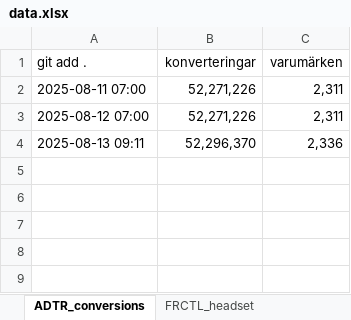
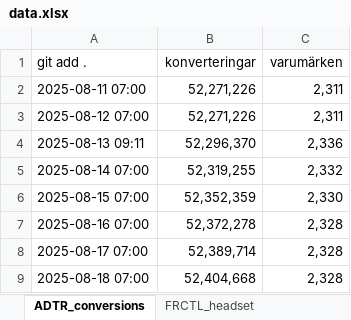
Before and after one commit to loplip/kodning, an Excel workbook: data.xlsx, sheet ADTR_conversions, drawn as a sheet; values as stored, in another font and other column widths than the file's, no borders; the diff names each change by its address in the sheet, - before the commit and + after, or states it on an @@ line.

Commit message:
upd

```diff
--- a/data.xlsx (sheet ADTR_conversions)
+++ b/data.xlsx (sheet ADTR_conversions)
+row 5: 2025-08-14 07:00 | 52,319,255 | 2,332
+row 6: 2025-08-15 07:00 | 52,352,359 | 2,330
+row 7: 2025-08-16 07:00 | 52,372,278 | 2,328
+row 8: 2025-08-17 07:00 | 52,389,714 | 2,328
+row 9: 2025-08-18 07:00 | 52,404,668 | 2,328
```
